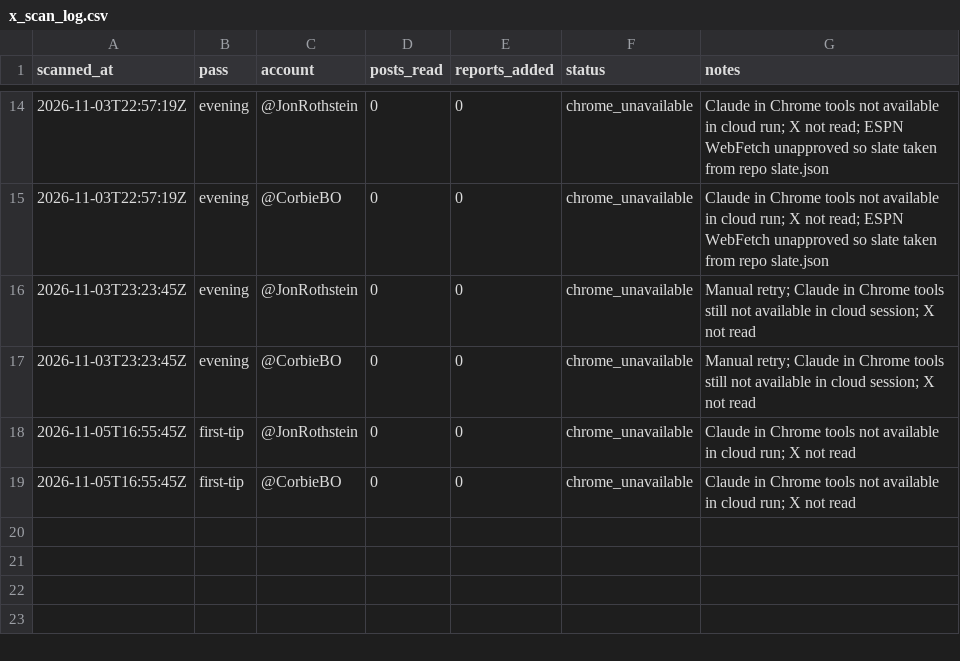
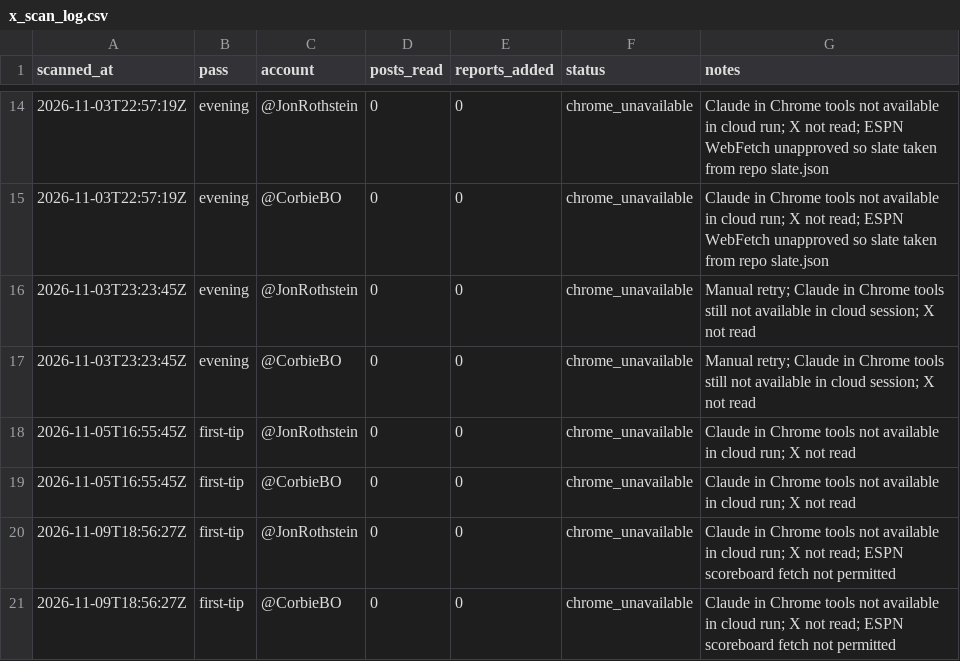
Before and after one commit to patjennings96-ctrl/ncaab-edge-board, a CSV file: data/history/x_scan_log.csv, drawn as a sheet; only a part is shown, gaps mark what is left out.

```diff
--- a/data/history/x_scan_log.csv
+++ b/data/history/x_scan_log.csv
@@ -19 +19,3 @@ scanned_at,pass,account,posts_read,reports_added,status,notes
 2026-11-05T16:55:45Z,first-tip,@CorbieBO,0,0,chrome_unavailable,Claude in Chrome tools not available in cloud run; X not read
+2026-11-09T18:56:27Z,first-tip,@JonRothstein,0,0,chrome_unavailable,Claude in Chrome tools not available in cloud run; X not read; ESPN scoreboard fetch not permitted
+2026-11-09T18:56:27Z,first-tip,@CorbieBO,0,0,chrome_unavailable,Claude in Chrome tools not available in cloud run; X not read; ESPN scoreboard fetch not permitted
```
